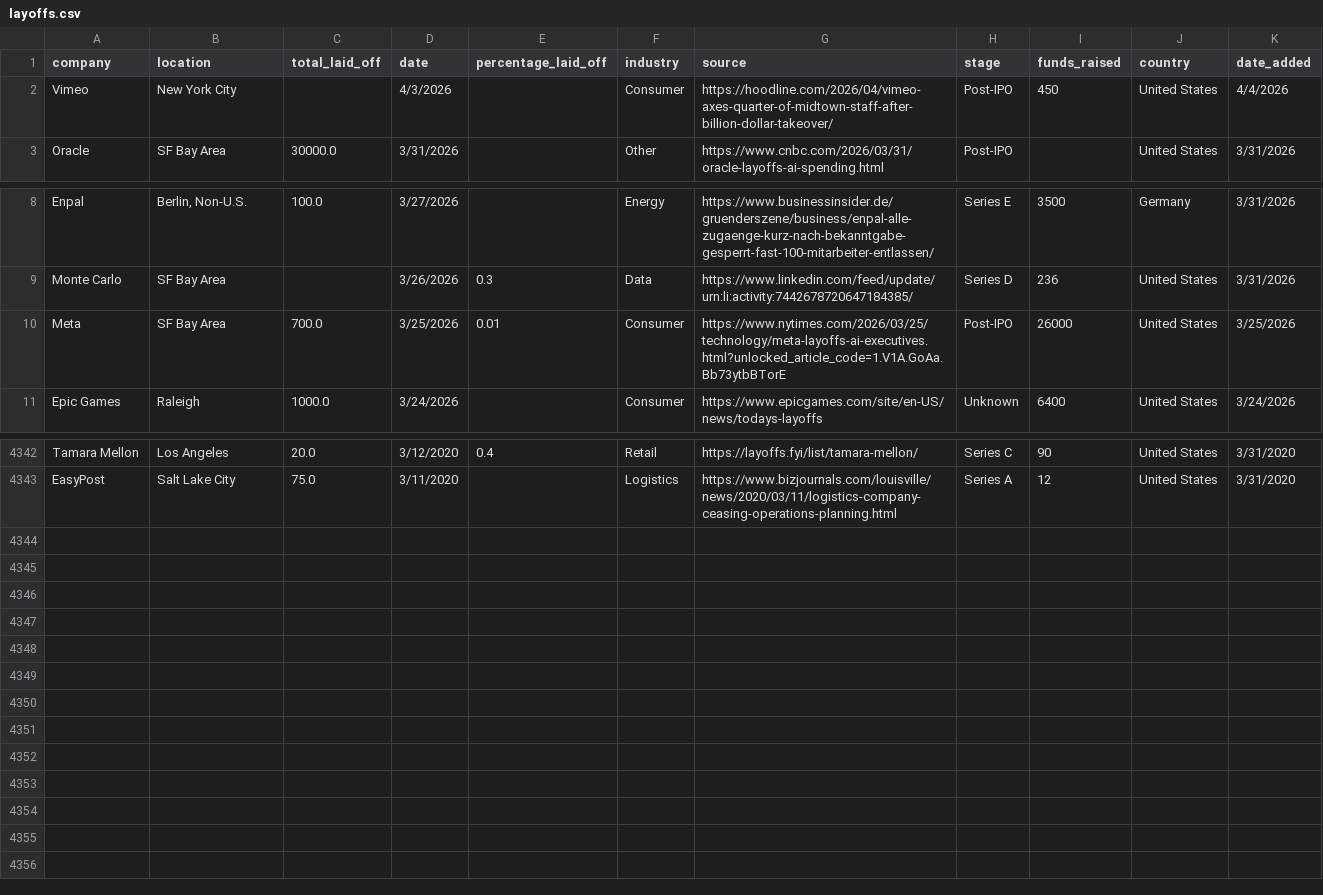
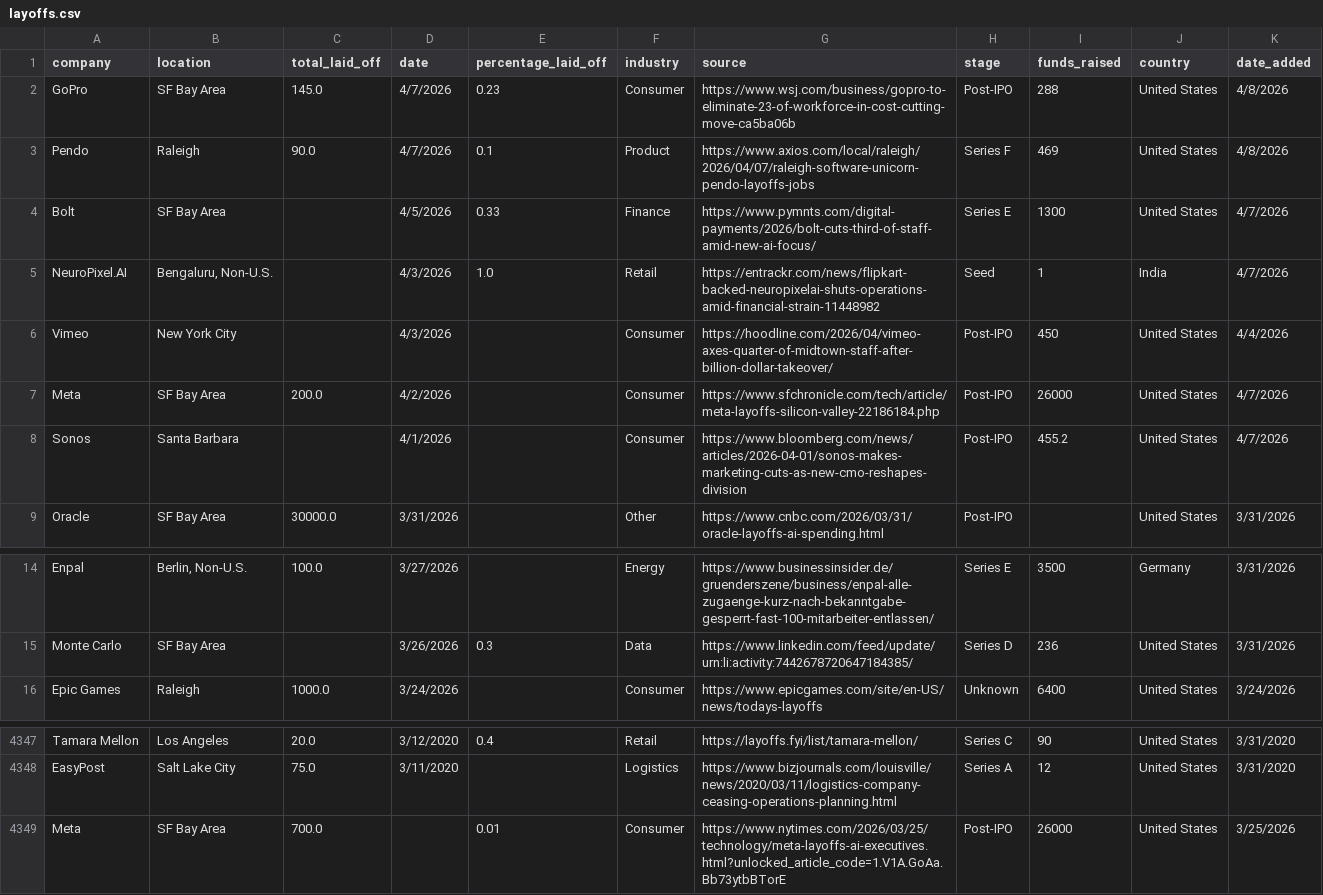
Before and after one commit to leyla022/careergeniq, a CSV file: data/layoffs.csv, drawn as a sheet; only a part is shown, gaps mark what is left out; removed rows and columns are numbered as before the commit, all else as after; the diff names each change by its address in the sheet, - before the commit and + after, or states it on an @@ line.

```diff
--- a/data/layoffs.csv
+++ b/data/layoffs.csv
+row 2: GoPro | SF Bay Area | 145.0 | 4/7/2026 | 0.23 | Consumer | https://www.wsj.com/business/gopro-to-eliminate-23-of-workforce-in-cost-cutting-move-ca5ba06b | Post-IPO | 288 | United States | 4/8/2026
+row 3: Pendo | Raleigh | 90.0 | 4/7/2026 | 0.1 | Product | https://www.axios.com/local/raleigh/2026/04/07/raleigh-software-unicorn-pendo-layoffs-jobs | Series F | 469 | United States | 4/8/2026
+row 4: Bolt | SF Bay Area |  | 4/5/2026 | 0.33 | Finance | https://www.pymnts.com/digital-payments/2026/bolt-cuts-third-of-staff-amid-new-ai-focus/ | Series E | 1300 | United States | 4/7/2026
+row 5: NeuroPixel.AI | Bengaluru, Non-U.S. |  | 4/3/2026 | 1.0 | Retail | https://entrackr.com/news/flipkart-backed-neuropixelai-shuts-operations-amid-financial-strain-11448982 | Seed | 1 | India | 4/7/2026
+row 7: Meta | SF Bay Area | 200.0 | 4/2/2026 |  | Consumer | https://www.sfchronicle.com/tech/article/meta-layoffs-silicon-valley-22186184.php | Post-IPO | 26000 | United States | 4/7/2026
+row 8: Sonos | Santa Barbara |  | 4/1/2026 |  | Consumer | https://www.bloomberg.com/news/articles/2026-04-01/sonos-makes-marketing-cuts-as-new-cmo-reshapes-division | Post-IPO | 455.2 | United States | 4/7/2026
-row 10: Meta | SF Bay Area | 700.0 | 3/25/2026 | 0.01 | Consumer | https://www.nytimes.com/2026/03/25/technology/meta-layoffs-ai-executives.html?unlocked_article_code=1.V1A.GoAa.Bb73ytbBTorE | Post-IPO | 26000 | United States | 3/25/2026
+row 4349: Meta | SF Bay Area | 700.0 |  | 0.01 | Consumer | https://www.nytimes.com/2026/03/25/technology/meta-layoffs-ai-executives.html?unlocked_article_code=1.V1A.GoAa.Bb73ytbBTorE | Post-IPO | 26000 | United States | 3/25/2026
```
